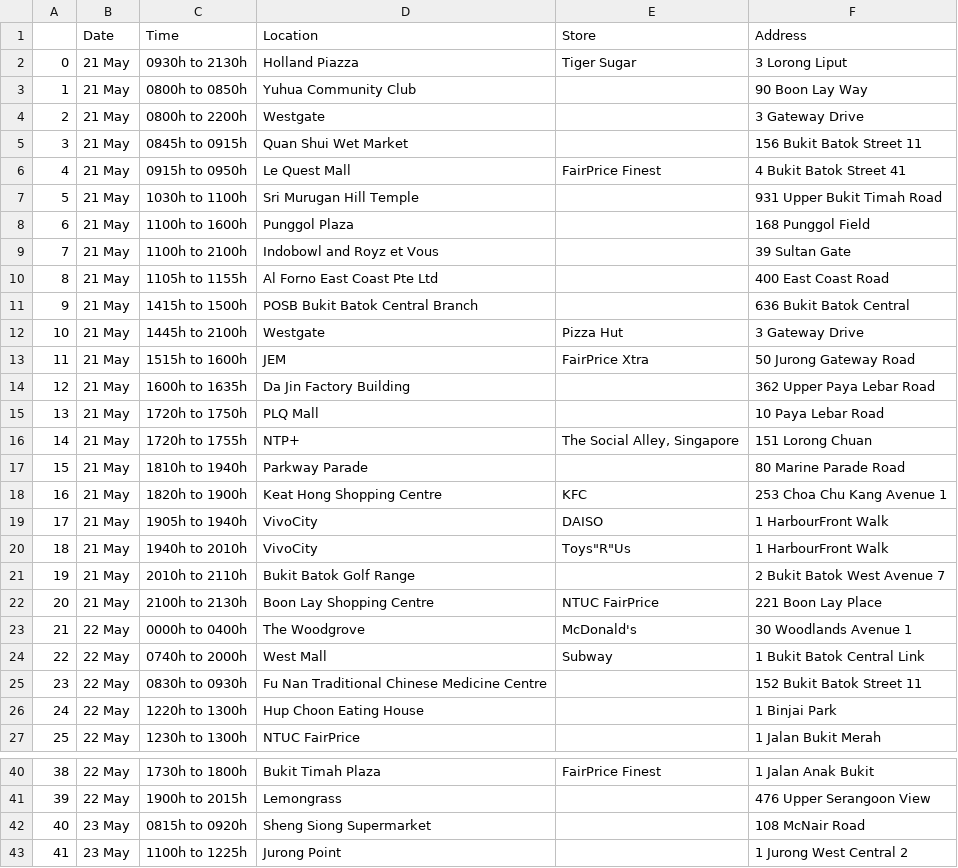
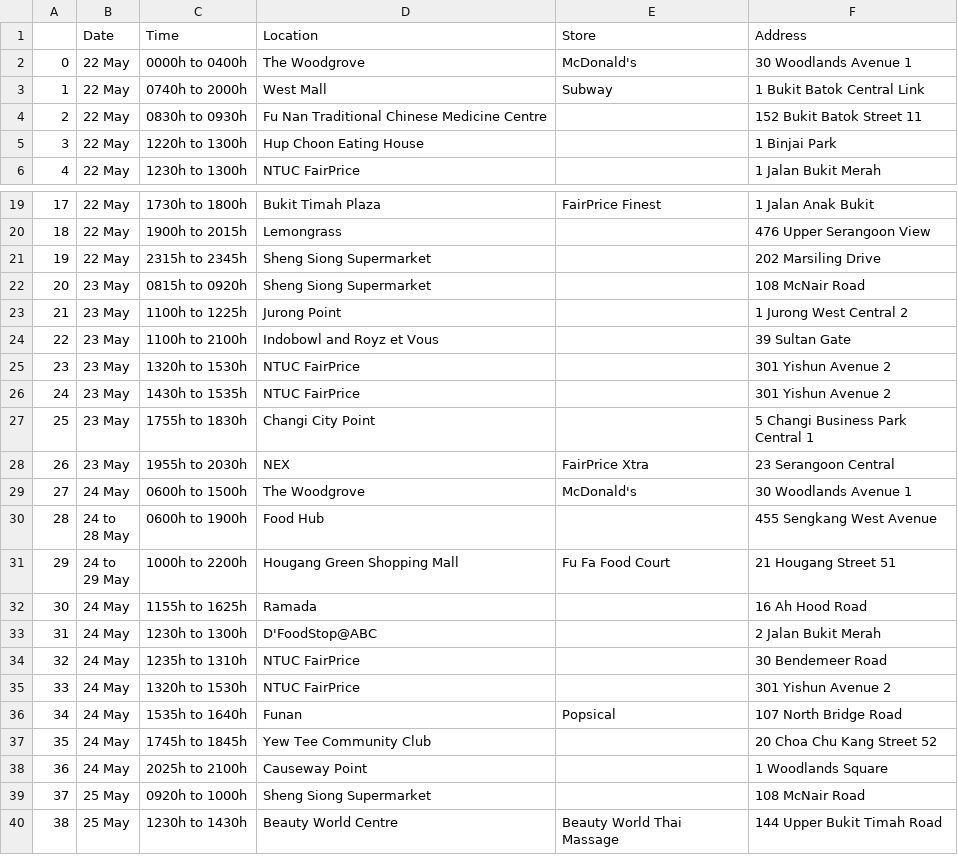
Before and after one commit to nicolenwd/wheregotcovid, a CSV file: data/visit_data_raw.csv, drawn as a sheet; only a part is shown, gaps mark what is left out; the shorter side is filled out with more unchanged rows; removed rows and columns are numbered as before the commit, all else as after; the diff covers the shown part only; the diff names each change by its address in the sheet, - before the commit and + after, or states it on an @@ line.

```diff
--- a/data/visit_data_raw.csv
+++ b/data/visit_data_raw.csv
-row 2: 0 | 21 May | 0930h to 2130h | Holland Piazza | Tiger Sugar | 3 Lorong Liput
-row 3: 1 | 21 May | 0800h to 0850h | Yuhua Community Club |  | 90 Boon Lay Way
-row 4: 2 | 21 May | 0800h to 2200h | Westgate |  | 3 Gateway Drive
-row 5: 3 | 21 May | 0845h to 0915h | Quan Shui Wet Market |  | 156 Bukit Batok Street 11
-row 6: 4 | 21 May | 0915h to 0950h | Le Quest Mall | FairPrice Finest | 4 Bukit Batok Street 41
-row 7: 5 | 21 May | 1030h to 1100h | Sri Murugan Hill Temple |  | 931 Upper Bukit Timah Road
-row 8: 6 | 21 May | 1100h to 1600h | Punggol Plaza |  | 168 Punggol Field
-row 9: 7 | 21 May | 1100h to 2100h | Indobowl and Royz et Vous |  | 39 Sultan Gate
-row 10: 8 | 21 May | 1105h to 1155h | Al Forno East Coast Pte Ltd |  | 400 East Coast Road
-row 11: 9 | 21 May | 1415h to 1500h | POSB Bukit Batok Central Branch |  | 636 Bukit Batok Central
-row 12: 10 | 21 May | 1445h to 2100h | Westgate | Pizza Hut | 3 Gateway Drive
-row 13: 11 | 21 May | 1515h to 1600h | JEM | FairPrice Xtra | 50 Jurong Gateway Road
-row 14: 12 | 21 May | 1600h to 1635h | Da Jin Factory Building |  | 362 Upper Paya Lebar Road
-row 15: 13 | 21 May | 1720h to 1750h | PLQ Mall |  | 10 Paya Lebar Road
-row 16: 14 | 21 May | 1720h to 1755h | NTP+ | The Social Alley, Singapore | 151 Lorong Chuan
-row 17: 15 | 21 May | 1810h to 1940h | Parkway Parade |  | 80 Marine Parade Road
-row 18: 16 | 21 May | 1820h to 1900h | Keat Hong Shopping Centre | KFC | 253 Choa Chu Kang Avenue 1
-row 19: 17 | 21 May | 1905h to 1940h | VivoCity | DAISO | 1 HarbourFront Walk
-row 20: 18 | 21 May | 1940h to 2010h | VivoCity | Toys"R"Us | 1 HarbourFront Walk
-row 21: 19 | 21 May | 2010h to 2110h | Bukit Batok Golf Range |  | 2 Bukit Batok West Avenue 7
-row 22: 20 | 21 May | 2100h to 2130h | Boon Lay Shopping Centre | NTUC FairPrice | 221 Boon Lay Place
@@ column A renumbered from row 2 down @@
+row 21: 19 | 22 May | 2315h to 2345h | Sheng Siong Supermarket |  | 202 Marsiling Drive
```
Also changed, not shown: 5 added rows, 1 moved row and 3 edited cells elsewhere in this file, data/visit_data_clean.csv, data/visit_data_coords.csv, 5 other files.
